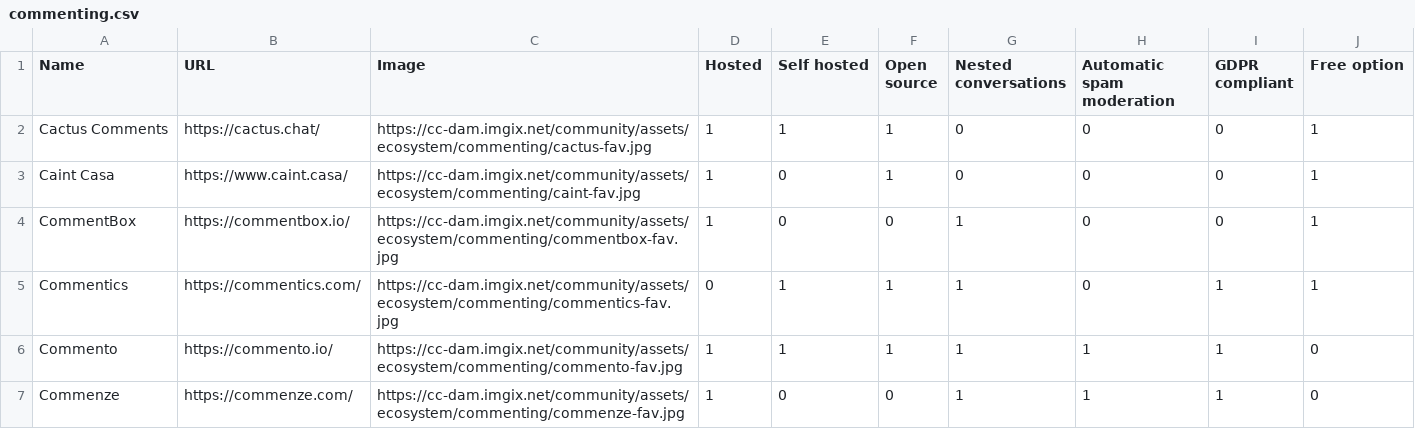
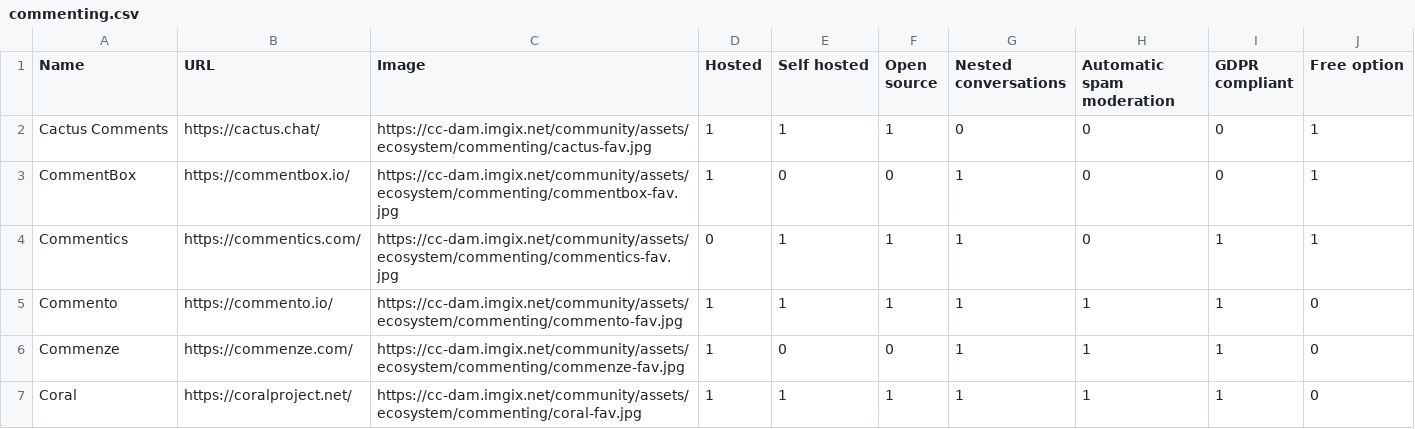
Before and after one commit to adon-cloudcannon/landing-page-test, a CSV file: src/_data/ecosystem/commenting.csv, drawn as a sheet; only a part is shown; the shorter side is filled out with more unchanged rows.

```diff
--- a/src/_data/ecosystem/commenting.csv
+++ b/src/_data/ecosystem/commenting.csv
@@ -2,3 +2,2 @@ Name,URL,Image,Hosted,Self hosted,Open source,Nested conversations,Automatic spa
 Cactus Comments,https://cactus.chat/,https://cc-dam.imgix.net/community/assets/ecosystem/commenting/cactus-fav.jpg,1,1,1,0,0,0,1
-Caint Casa,https://www.caint.casa/,https://cc-dam.imgix.net/community/assets/ecosystem/commenting/caint-fav.jpg,1,0,1,0,0,0,1
 CommentBox,https://commentbox.io/,https://cc-dam.imgix.net/community/assets/ecosystem/commenting/commentbox-fav.jpg,1,0,0,1,0,0,1
```
Also changed, not shown: src/_data/ecosystem/search.csv, 10 other files.
